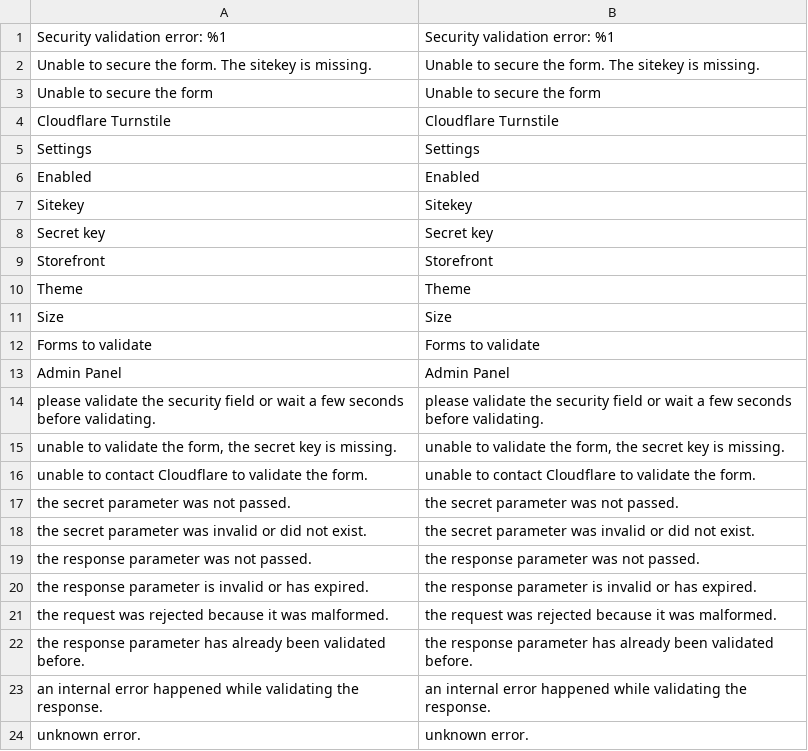
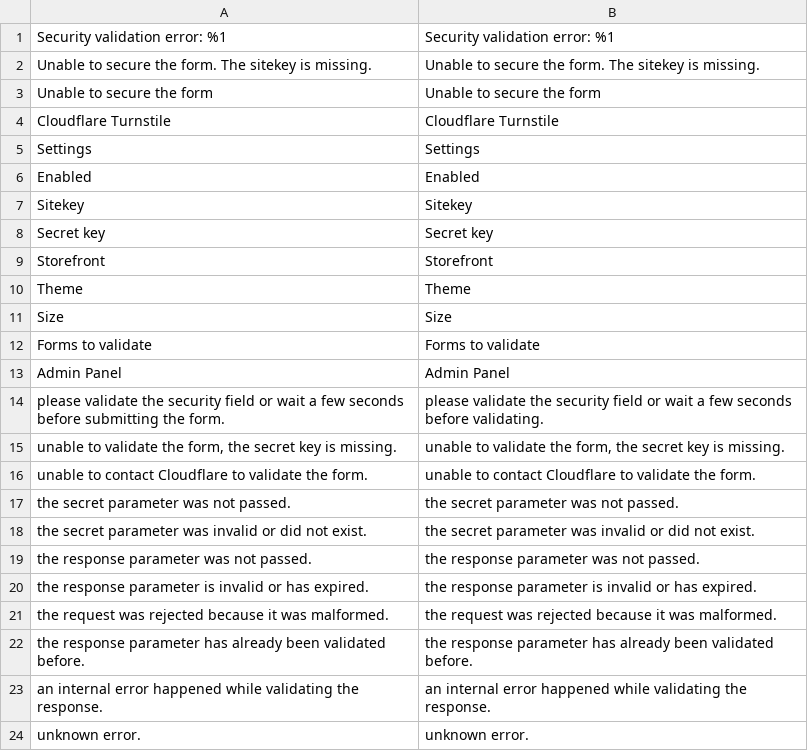
Before and after one commit to Pixel-Open/magento-cloudflare-turnstile, a CSV file: i18n/en_US.csv, drawn as a sheet.

```diff
--- a/i18n/en_US.csv
+++ b/i18n/en_US.csv
@@ -13,3 +13,3 @@
 "Admin Panel","Admin Panel"
-"please validate the security field or wait a few seconds before validating.","please validate the security field or wait a few seconds before validating."
+"please validate the security field or wait a few seconds before submitting the form.","please validate the security field or wait a few seconds before validating."
 "unable to validate the form, the secret key is missing.","unable to validate the form, the secret key is missing."
```
Also changed, not shown: i18n/fr_FR.csv, 1 other file.
